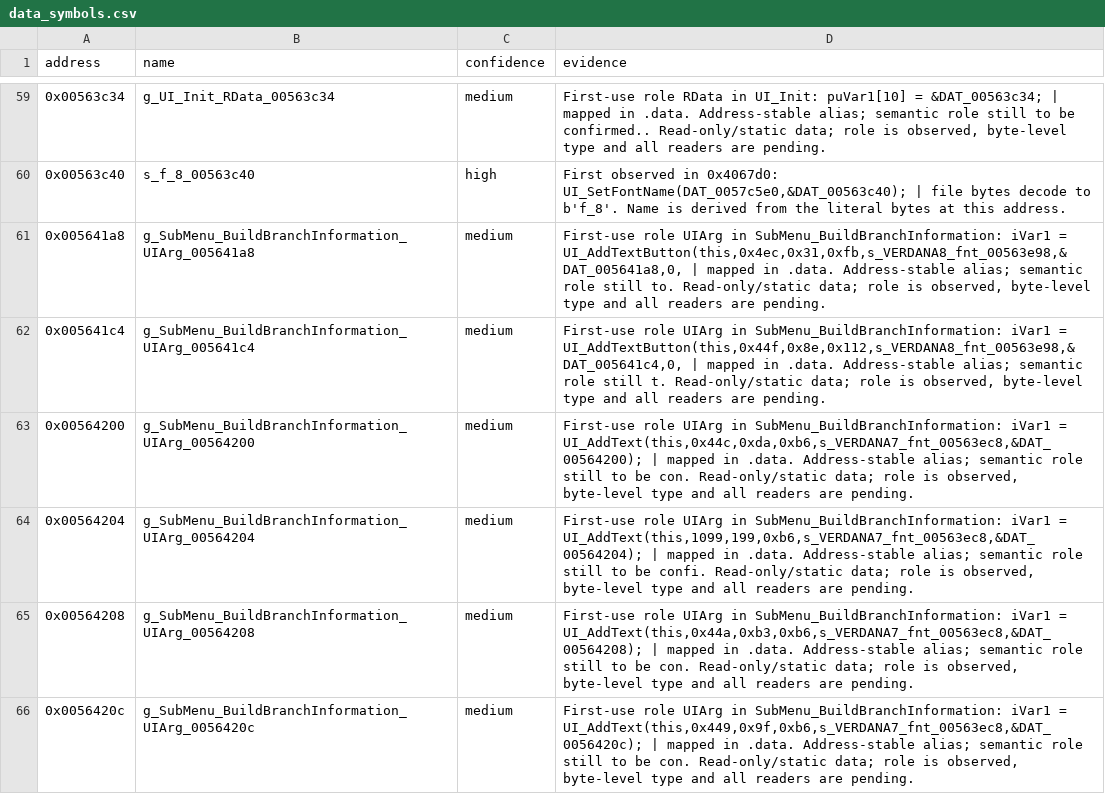
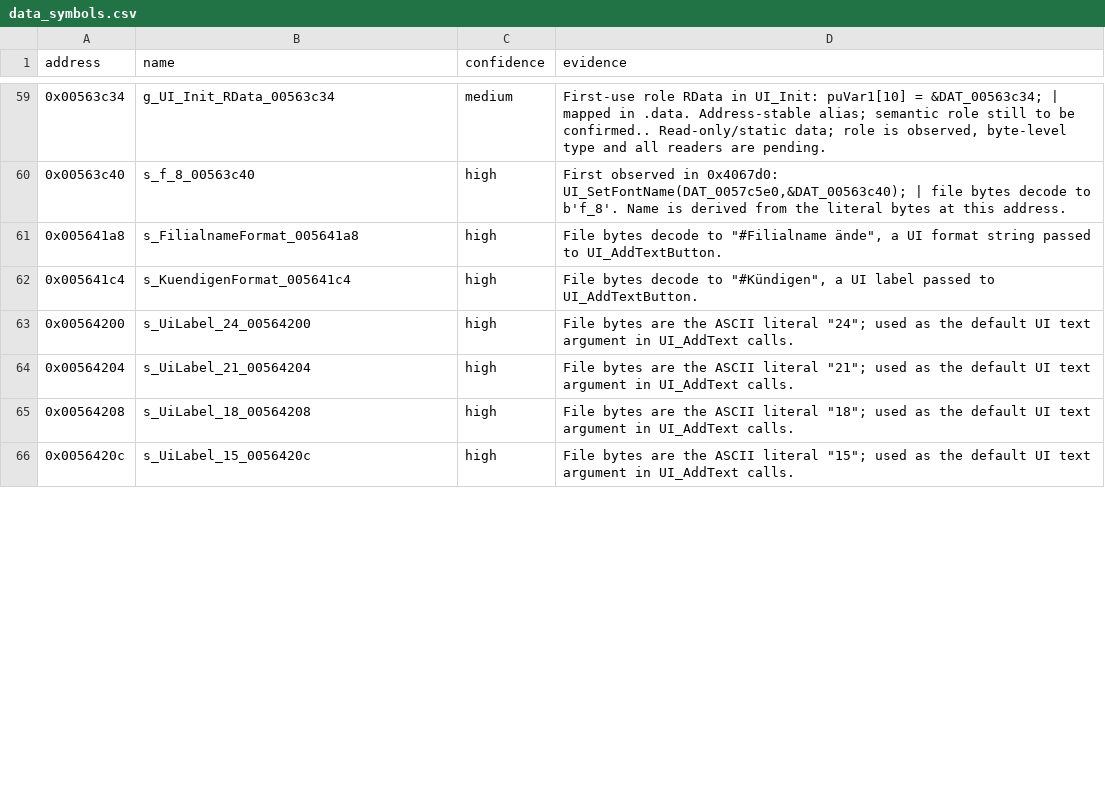
Before and after one commit to zgredex/openpizza2, a CSV file: decompiled_fastfood2_named_v2/data_symbols.csv, drawn as a sheet; only a part is shown, gaps mark what is left out; the diff covers the shown part only.

Commit message:
Audit UI string and file-mode globals

```diff
--- a/decompiled_fastfood2_named_v2/data_symbols.csv
+++ b/decompiled_fastfood2_named_v2/data_symbols.csv
@@ -60,7 +60,7 @@ address,name,confidence,evidence
 0x00563c40,s_f_8_00563c40,high,"First observed in 0x4067d0: UI_SetFontName(DAT_0057c5e0,&DAT_00563c40); | file bytes decode to b'f_8'. Name is derived from the literal bytes at this address."
-0x005641a8,g_SubMenu_BuildBranchInformation_UIArg_005641a8,medium,"First-use role UIArg in SubMenu_BuildBranchInformation: iVar1 = UI_AddTextButton(this,0x4ec,0x31,0xfb,s_VERDANA8_fnt_00563e98,&DAT_005641a8,0, | mapped in .data. Address-stable alias; semantic role still to. Read-only/static data; role is observed, byte-level type and all readers are pending."
-0x005641c4,g_SubMenu_BuildBranchInformation_UIArg_005641c4,medium,"First-use role UIArg in SubMenu_BuildBranchInformation: iVar1 = UI_AddTextButton(this,0x44f,0x8e,0x112,s_VERDANA8_fnt_00563e98,&DAT_005641c4,0, | mapped in .data. Address-stable alias; semantic role still t. Read-only/static data; role is observed, byte-level type and all readers are pending."
-0x00564200,g_SubMenu_BuildBranchInformation_UIArg_00564200,medium,"First-use role UIArg in SubMenu_BuildBranchInformation: iVar1 = UI_AddText(this,0x44c,0xda,0xb6,s_VERDANA7_fnt_00563ec8,&DAT_00564200); | mapped in .data. Address-stable alias; semantic role still to be con. Read-only/static data; role is observed, byte-level type and all readers are pending."
-0x00564204,g_SubMenu_BuildBranchInformation_UIArg_00564204,medium,"First-use role UIArg in SubMenu_BuildBranchInformation: iVar1 = UI_AddText(this,1099,199,0xb6,s_VERDANA7_fnt_00563ec8,&DAT_00564204); | mapped in .data. Address-stable alias; semantic role still to be confi. Read-only/static data; role is observed, byte-level type and all readers are pending."
-0x00564208,g_SubMenu_BuildBranchInformation_UIArg_00564208,medium,"First-use role UIArg in SubMenu_BuildBranchInformation: iVar1 = UI_AddText(this,0x44a,0xb3,0xb6,s_VERDANA7_fnt_00563ec8,&DAT_00564208); | mapped in .data. Address-stable alias; semantic role still to be con. Read-only/static data; role is observed, byte-level type and all readers are pending."
-0x0056420c,g_SubMenu_BuildBranchInformation_UIArg_0056420c,medium,"First-use role UIArg in SubMenu_BuildBranchInformation: iVar1 = UI_AddText(this,0x449,0x9f,0xb6,s_VERDANA7_fnt_00563ec8,&DAT_0056420c); | mapped in .data. Address-stable alias; semantic role still to be con. Read-only/static data; role is observed, byte-level type and all readers are pending."
+0x005641a8,s_FilialnameFormat_005641a8,high,"File bytes decode to ""#Filialname ände"", a UI format string passed to UI_AddTextButton."
+0x005641c4,s_KuendigenFormat_005641c4,high,"File bytes decode to ""#Kündigen"", a UI label passed to UI_AddTextButton."
+0x00564200,s_UiLabel_24_00564200,high,"File bytes are the ASCII literal ""24""; used as the default UI text argument in UI_AddText calls."
+0x00564204,s_UiLabel_21_00564204,high,"File bytes are the ASCII literal ""21""; used as the default UI text argument in UI_AddText calls."
+0x00564208,s_UiLabel_18_00564208,high,"File bytes are the ASCII literal ""18""; used as the default UI text argument in UI_AddText calls."
+0x0056420c,s_UiLabel_15_0056420c,high,"File bytes are the ASCII literal ""15""; used as the default UI text argument in UI_AddText calls."
```
Also changed, not shown: 24 edited cells elsewhere in this file, 1 other file.
